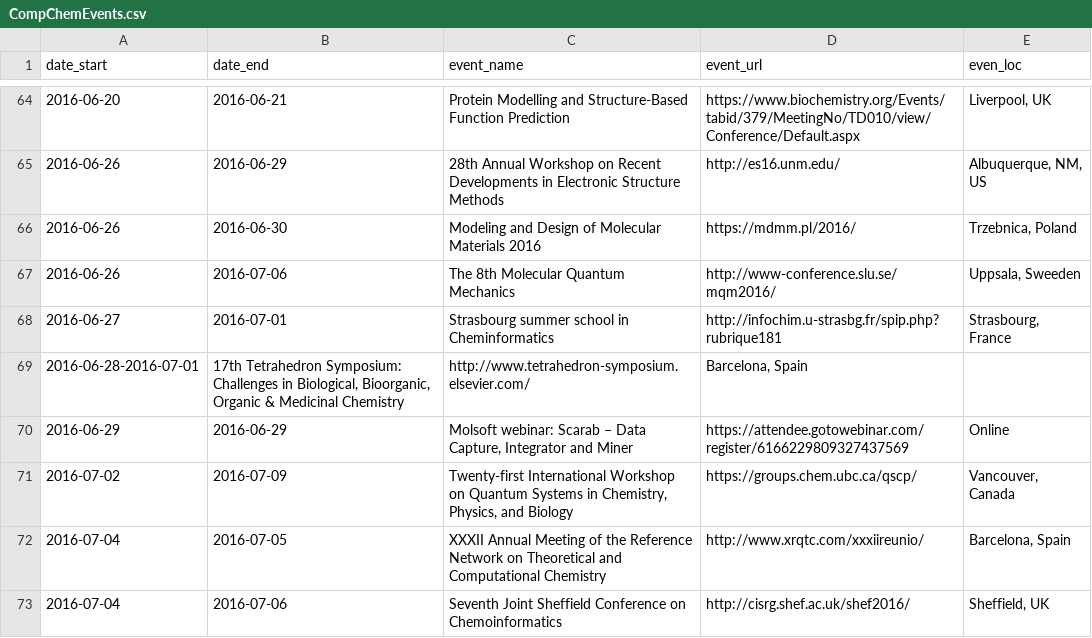
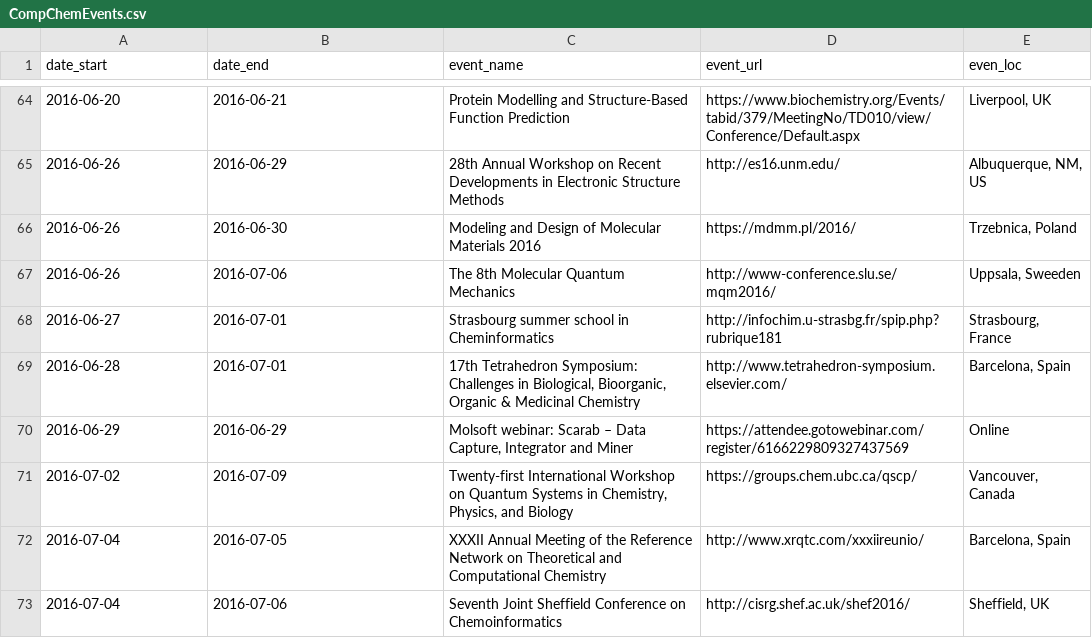
Before and after one commit to thomas-coudrat/conference_planning, a CSV file: data/CompChemEvents.csv, drawn as a sheet; only a part is shown, gaps mark what is left out; removed rows and columns are numbered as before the commit, all else as after; the diff names each change by its address in the sheet, - before the commit and + after, or states it on an @@ line.

```diff
--- a/data/CompChemEvents.csv
+++ b/data/CompChemEvents.csv
-row 69: 2016-06-28-2016-07-01 | 17th Tetrahedron Symposium: Challenges in Biological, Bioorganic, Organic & Medicinal Chemistry | http://www.tetrahedron-symposium.elsevier.com/ | Barcelona, Spain
+row 69: 2016-06-28 | 2016-07-01 | 17th Tetrahedron Symposium: Challenges in Biological, Bioorganic, Organic & Medicinal Chemistry | http://www.tetrahedron-symposium.elsevier.com/ | Barcelona, Spain
```
Also changed, not shown: 1 other file.
